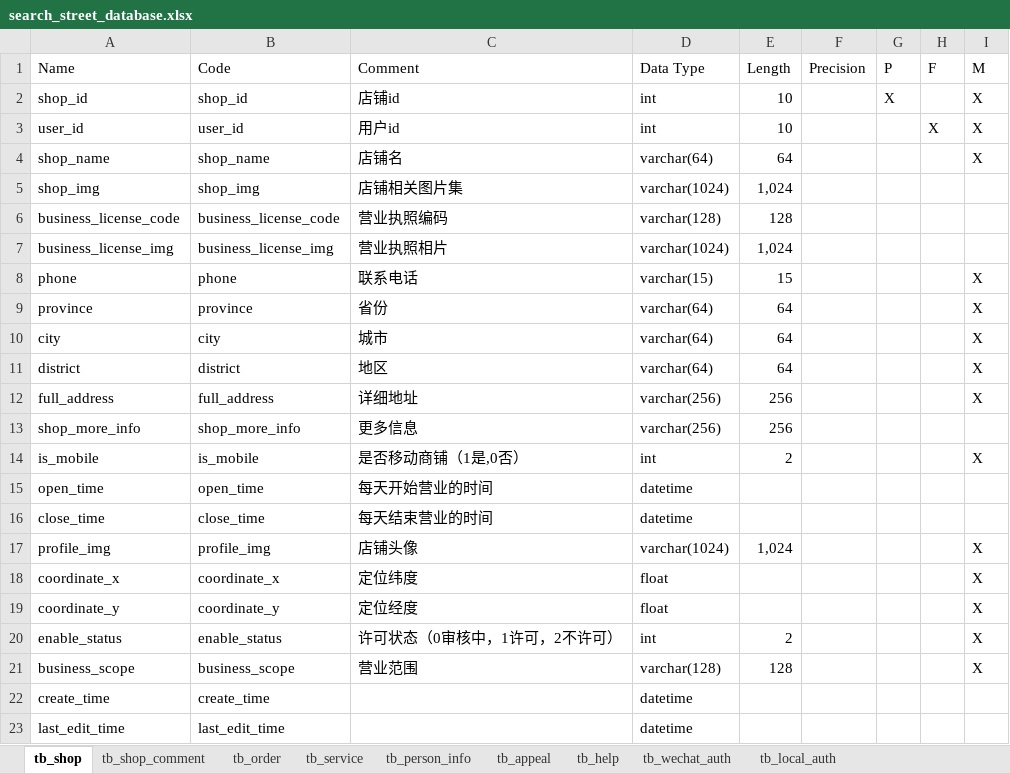
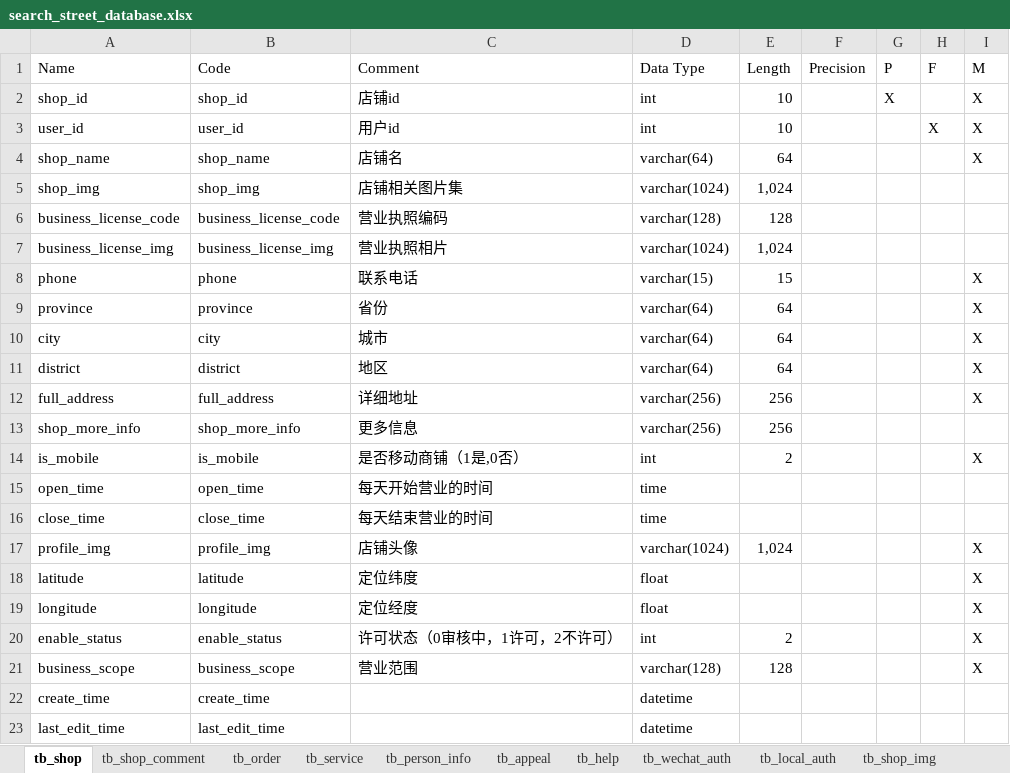
Before and after one commit to Nilianfei/Search-Street, an Excel workbook: database/search_street_database.xlsx, sheet tb_shop, drawn as a sheet; values as stored, in another font and other column widths than the file's, no borders; the diff names each change by its address in the sheet, - before the commit and + after, or states it on an @@ line.

Commit message:
将列名coordinate_X、coordinate_Y分别修改为latitude、longitude

```diff
--- a/database/search_street_database.xlsx (sheet tb_shop)
+++ b/database/search_street_database.xlsx (sheet tb_shop)
+sheet tab: tb_shop_img
-D15:D16 (Data Type): datetime
+D15:D16 (Data Type): time
-A18 (Name): coordinate_x
+A18 (Name): latitude
-B18 (Code): coordinate_x
+B18 (Code): latitude
-A19 (Name): coordinate_y
+A19 (Name): longitude
-B19 (Code): coordinate_y
+B19 (Code): longitude
```
Also changed, not shown: sheet tb_appeal, 3 other files.
